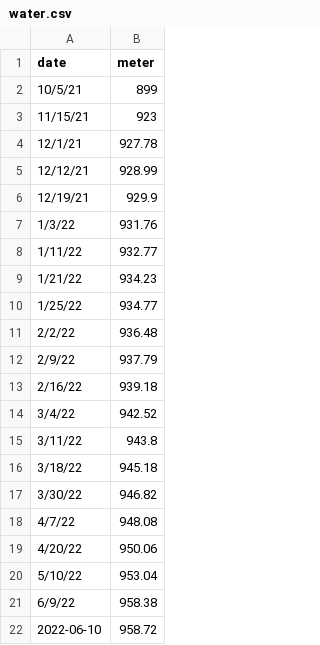
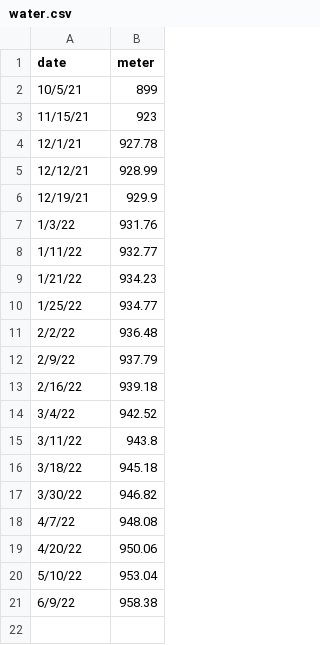
Before and after one commit to zrottman/data-exploration, a CSV file: data/water.csv, drawn as a sheet; the diff names each change by its address in the sheet, - before the commit and + after, or states it on an @@ line.

Commit message:
Update water.csv and water-events.csv datasets

```diff
--- a/data/water.csv
+++ b/data/water.csv
-row 22: 2022-06-10 | 958.72
```
Also changed, not shown: data/water-events.csv.
